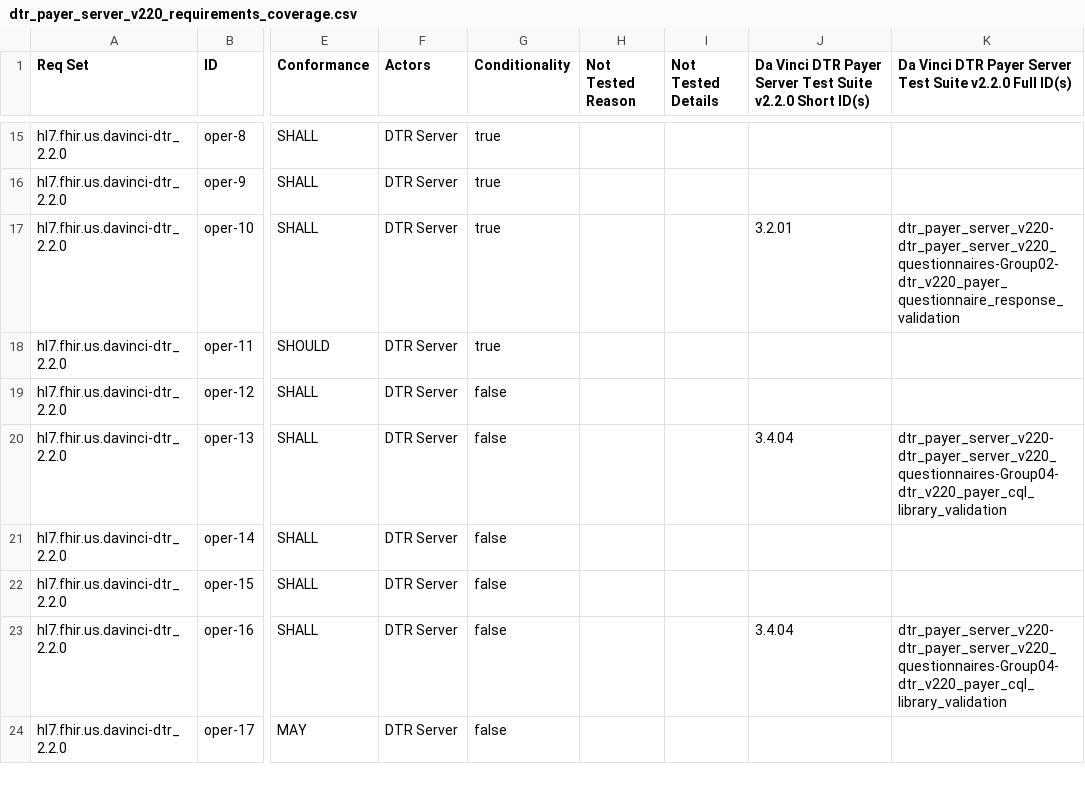
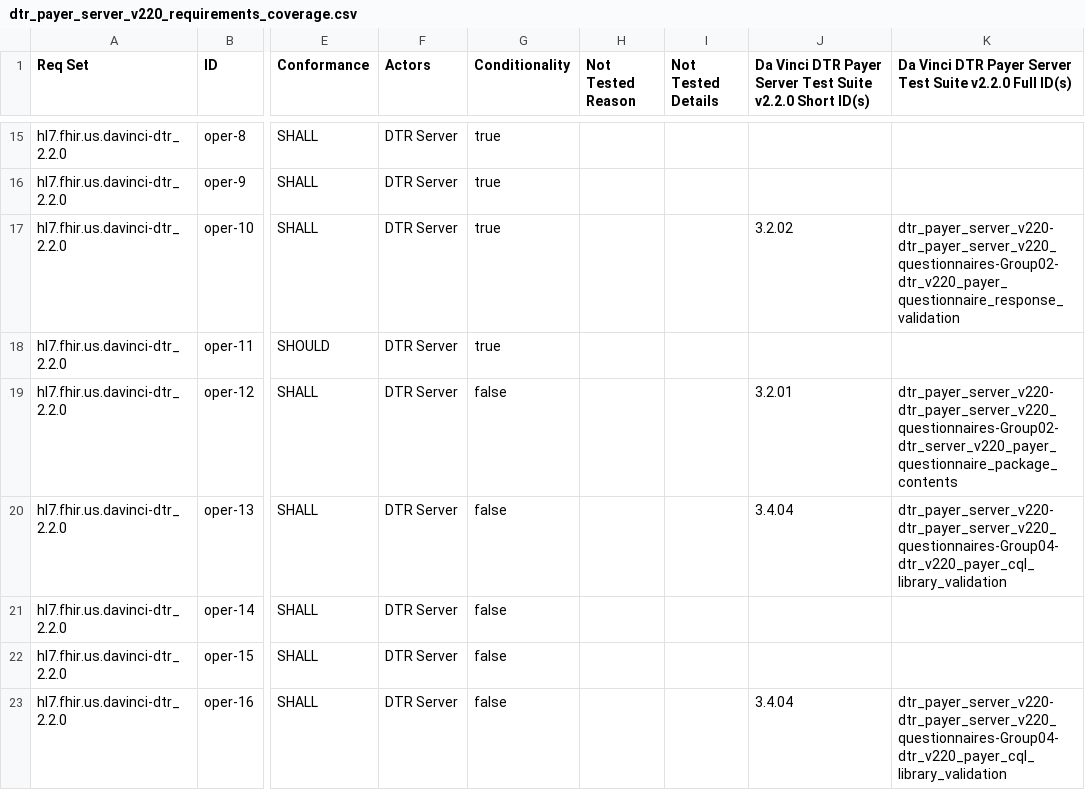
Before and after one commit to inferno-framework/davinci-dtr-test-kit, a CSV file: lib/davinci_dtr_test_kit/requirements/generated/dtr_payer_server_v220_requirements_coverage.csv, drawn as a sheet; only a part is shown, gaps mark what is left out; the shorter side is filled out with more unchanged rows; the diff names each change by its address in the sheet, - before the commit and + after, or states it on an @@ line.

Commit message:
Added Oper-12 questionnaire package contents test

```diff
--- a/lib/davinci_dtr_test_kit/requirements/generated/dtr_payer_server_v220_requirements_coverage.csv
+++ b/lib/davinci_dtr_test_kit/requirements/generated/dtr_payer_server_v220_requirements_coverage.csv
-J17: 3.2.01
+J17: 3.2.02
-J19: (empty)
+J19: 3.2.01
-K19: (empty)
+K19: dtr_payer_server_v220-dtr_payer_server_v220_questionnaires-Group02-dtr_server_v220_payer_questionnaire_package_contents
```
